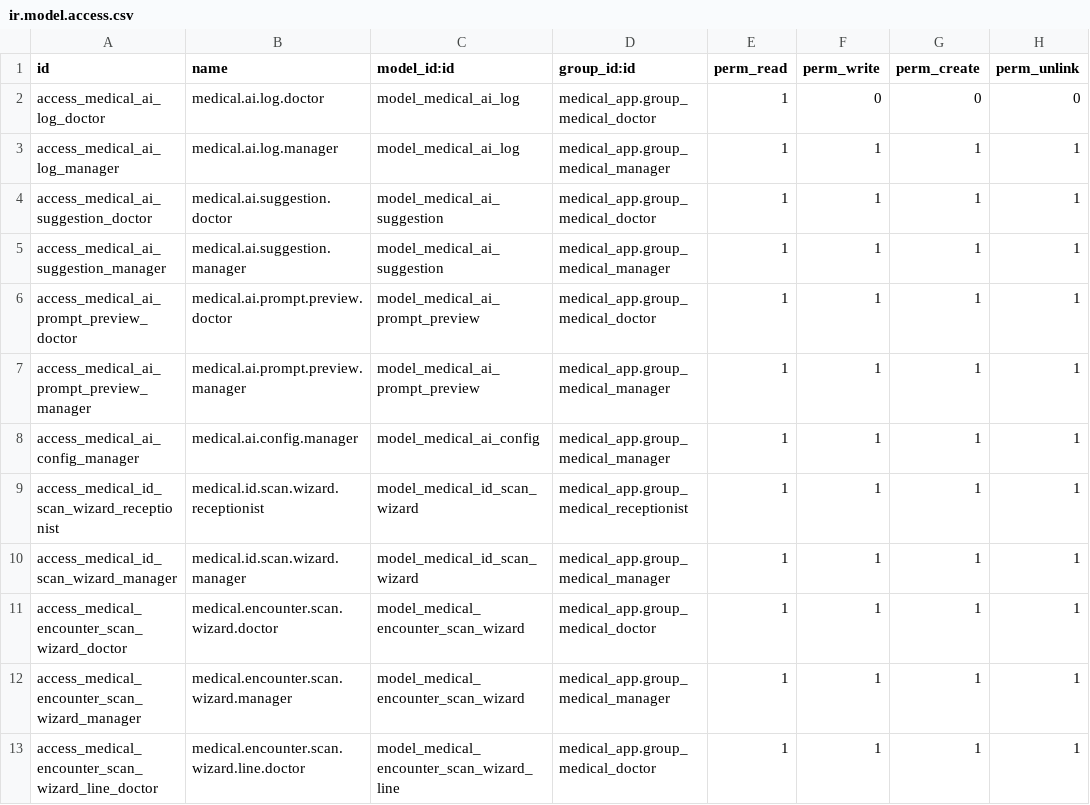
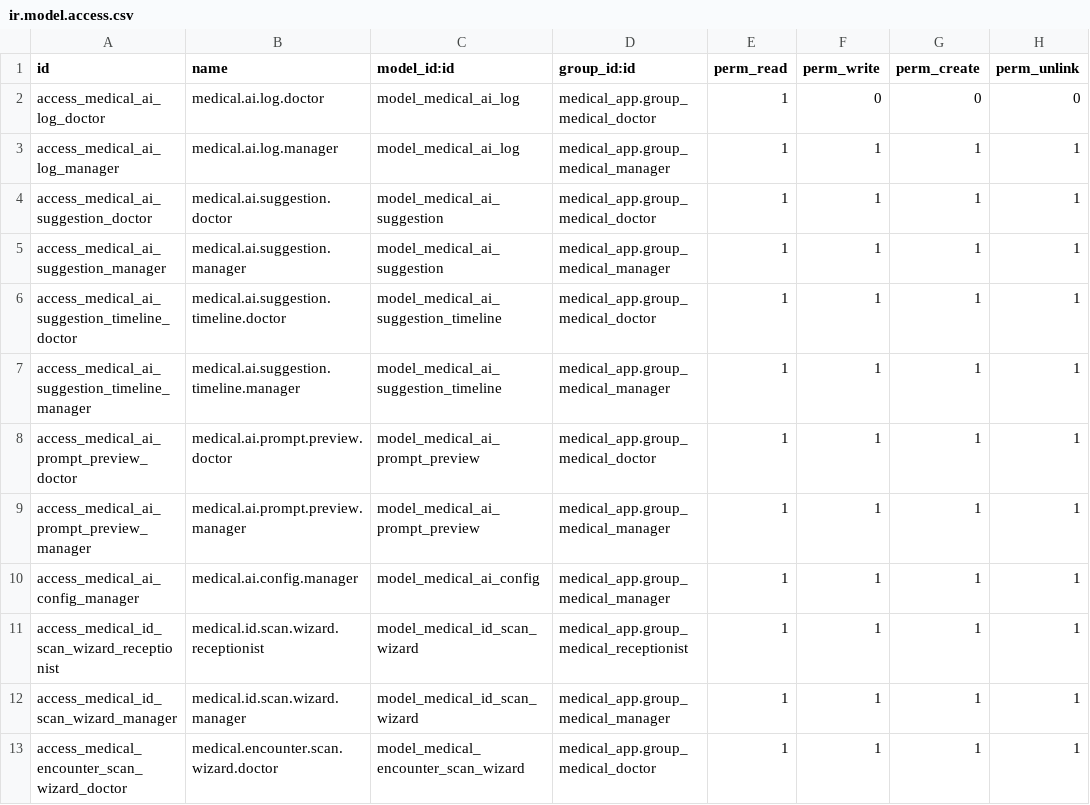
Before and after one commit to AhmedEmary/Medical, a CSV file: medical_app_ai/security/ir.model.access.csv, drawn as a sheet; only a part is shown; the shorter side is filled out with more unchanged rows; the diff names each change by its address in the sheet, - before the commit and + after, or states it on an @@ line.

```diff
--- a/medical_app_ai/security/ir.model.access.csv
+++ b/medical_app_ai/security/ir.model.access.csv
+row 6: access_medical_ai_suggestion_timeline_doctor | medical.ai.suggestion.timeline.doctor | model_medical_ai_suggestion_timeline | medical_app.group_medical_doctor | 1 | 1 | 1 | 1
+row 7: access_medical_ai_suggestion_timeline_manager | medical.ai.suggestion.timeline.manager | model_medical_ai_suggestion_timeline | medical_app.group_medical_manager | 1 | 1 | 1 | 1
```
Also changed, not shown: medical_app/security/ir.model.access.csv, 23 other files.
